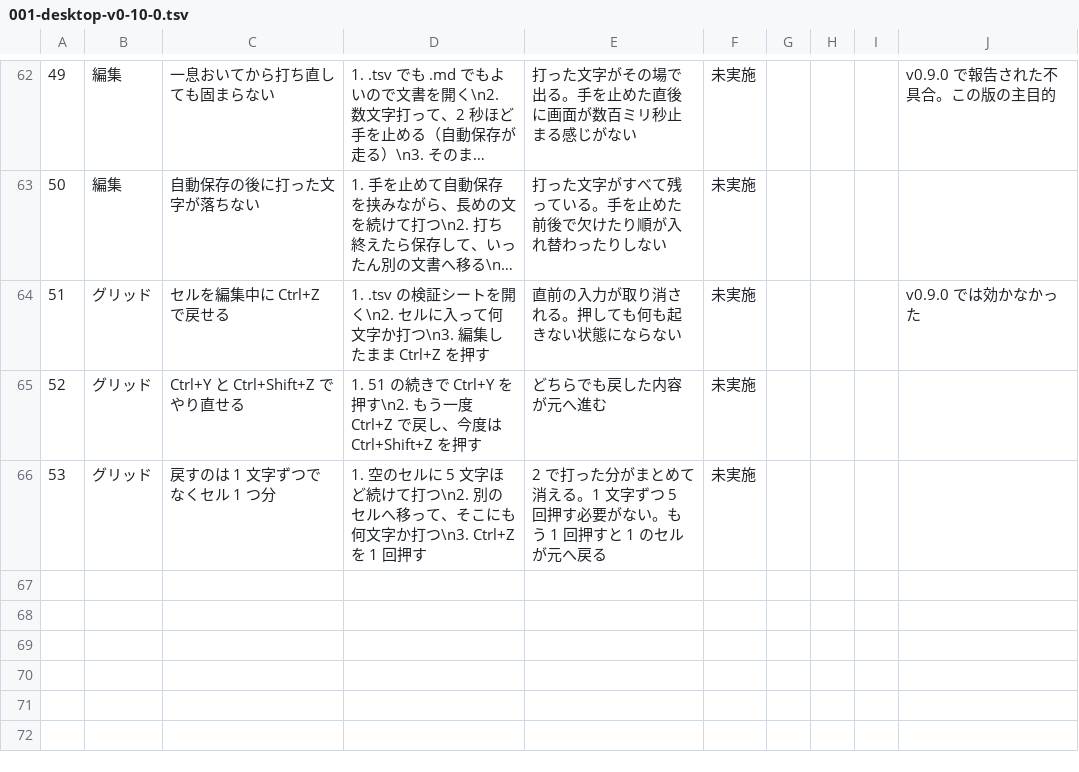
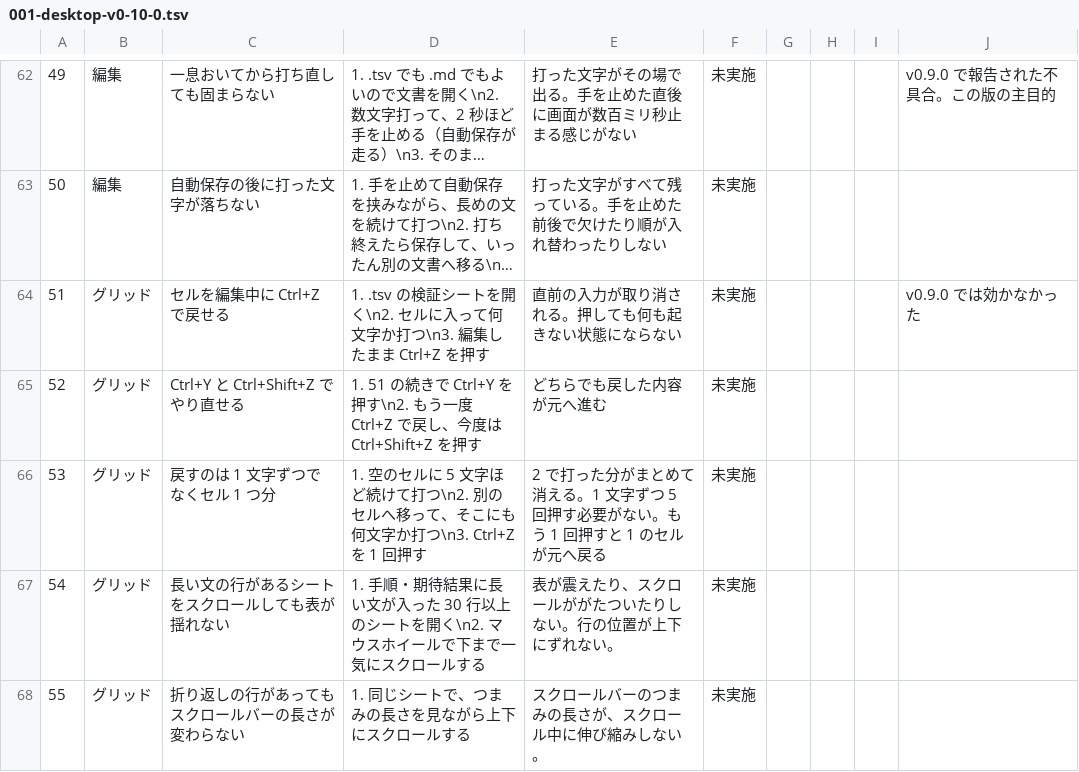
Before and after one commit to meta-taro/md-business, a TSV file: docs/test-specs/001-desktop-v0-10-0.tsv, drawn as a sheet; only a part is shown, gaps mark what is left out; long unchanged cells end in …; the diff names each change by its address in the sheet, - before the commit and + after, or states it on an @@ line.

Commit message:
fix(desktop): 折り返しの行があるシートでスクロールが揺れるのを直す (#185)

```diff
--- a/docs/test-specs/001-desktop-v0-10-0.tsv
+++ b/docs/test-specs/001-desktop-v0-10-0.tsv
+row 67: 54 | グリッド | 長い文の行があるシートをスクロールしても表が揺れない | 1. 手順・期待結果に長い文が入った 30 行以上のシートを開く\n2. マウスホイールで下まで一気にスクロールする | 表が震えたり、スクロールががたついたりしない。行の位置が上下にずれない。 | 未実施
+row 68: 55 | グリッド | 折り返しの行があってもスクロールバーの長さが変わらない | 1. 同じシートで、つまみの長さを見ながら上下にスクロールする | スクロールバーのつまみの長さが、スクロール中に伸び縮みしない。 | 未実施
```
Also changed, not shown: 6 other files.
